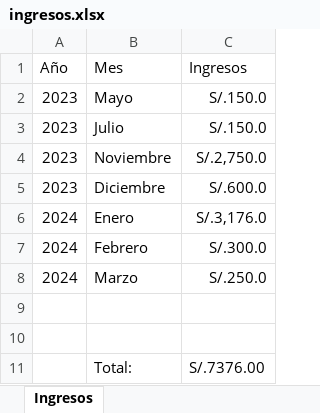
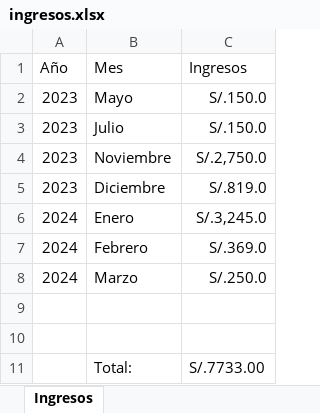
Before and after one commit to riosGonzales/sisgym, an Excel workbook: src/main/webapp/factura/ingresos.xlsx, sheet Ingresos, drawn as a sheet; values as stored, in another font and other column widths than the file's, no borders; the diff names each change by its address in the sheet, - before the commit and + after, or states it on an @@ line.

```diff
--- a/src/main/webapp/factura/ingresos.xlsx (sheet Ingresos)
+++ b/src/main/webapp/factura/ingresos.xlsx (sheet Ingresos)
-C5 (Ingresos): S/.600.0
+C5 (Ingresos): S/.819.0
-C6 (Ingresos): S/.3,176.0
+C6 (Ingresos): S/.3,245.0
-C7 (Ingresos): S/.300.0
+C7 (Ingresos): S/.369.0
-C11 (Ingresos): S/.7376.00
+C11 (Ingresos): S/.7733.00
```
Also changed, not shown: 27 other files.
